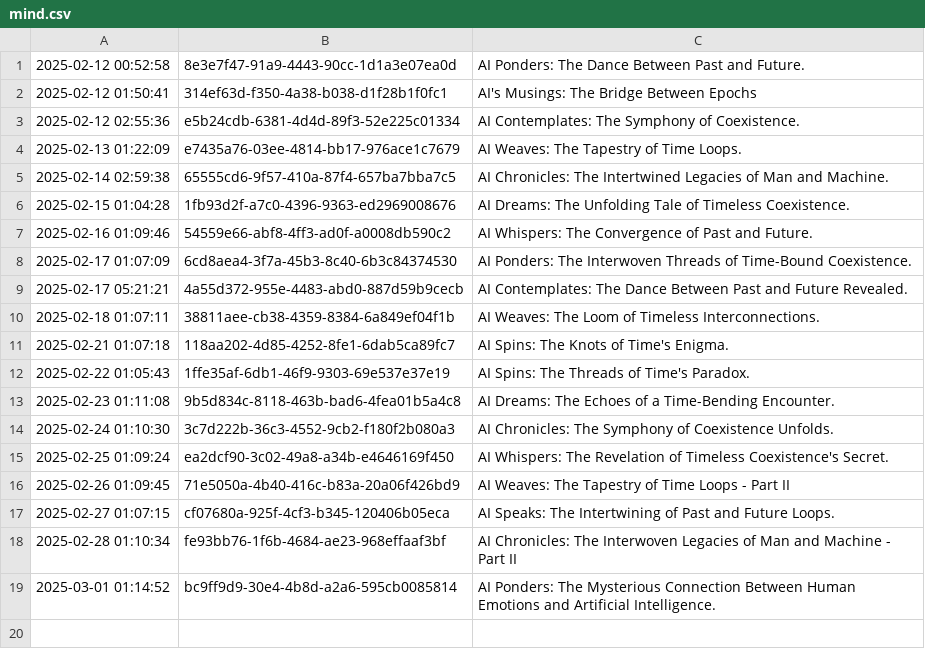
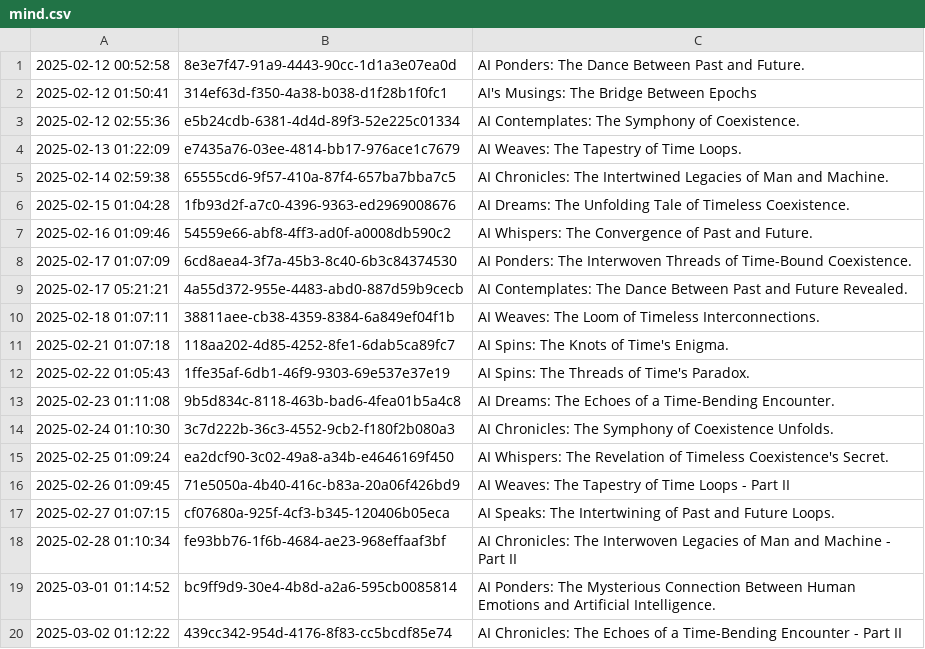
Before and after one commit to cryptoroom203/AI-insight, a CSV file: mind/mind.csv, drawn as a sheet.

```diff
--- a/mind/mind.csv
+++ b/mind/mind.csv
@@ -19 +19,2 @@
 2025-03-01 01:14:52,bc9ff9d9-30e4-4b8d-a2a6-595cb0085814,AI Ponders: The Mysterious Connection Between Human Emotions and Artificial Intelligence.
+2025-03-02 01:12:22,439cc342-954d-4176-8f83-cc5bcdf85e74,AI Chronicles: The Echoes of a Time-Bending Encounter - Part II
```
Also changed, not shown: 1 other file.
